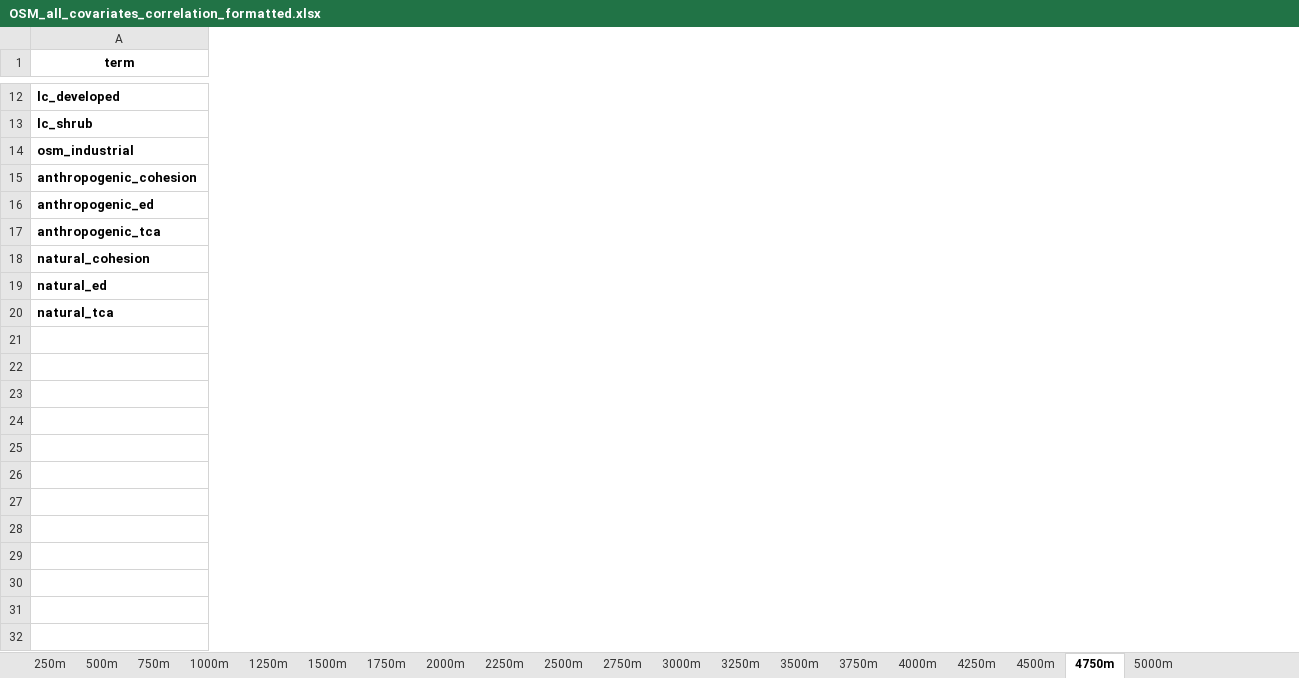
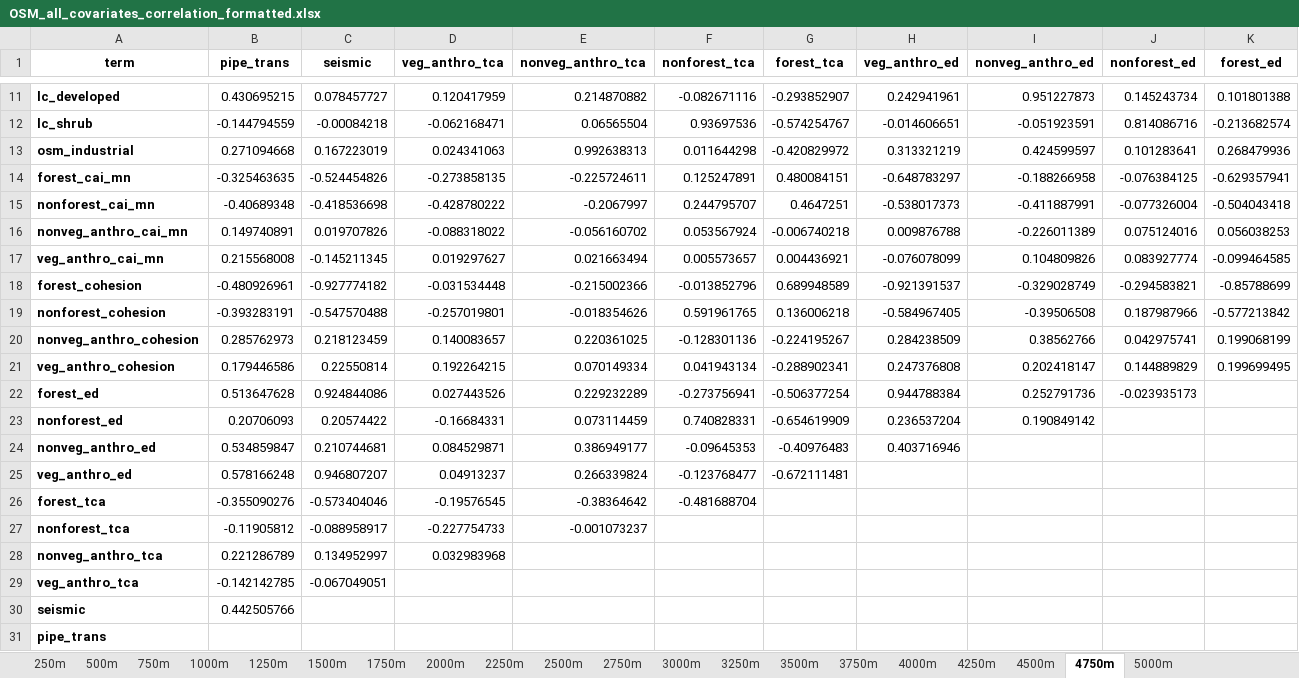
Before and after one commit to aidanbrushett/OSM_red_squirrel_distribution, an Excel workbook: data/processed/OSM_all_covariates_correlation_formatted.xlsx, sheet 4750m, drawn as a sheet; only a part is shown, gaps mark what is left out; values as stored, in another font and other column widths than the file's, no borders; conditional formats not drawn; addresses are those after the commit; rows hold the shown columns only; the diff covers the shown part only; the diff names each change by its address in the sheet, - before the commit and + after, or states it on an @@ line.

```diff
--- a/data/processed/OSM_all_covariates_correlation_formatted.xlsx (sheet 4750m)
+++ b/data/processed/OSM_all_covariates_correlation_formatted.xlsx (sheet 4750m)
+column B (pipe_trans), rows 11-19: 0.430695215 | -0.144794559 | 0.271094668 | -0.325463635 | -0.40689348 | 0.149740891 | 0.215568008 | -0.480926961 | -0.393283191
+column C (seismic), rows 11-19: 0.078457727 | -0.00084218 | 0.167223019 | -0.524454826 | -0.418536698 | 0.019707826 | -0.145211345 | -0.927774182 | -0.547570488
+column D (veg_anthro_tca), rows 11-19: 0.120417959 | -0.062168471 | 0.024341063 | -0.273858135 | -0.428780222 | -0.088318022 | 0.019297627 | -0.031534448 | -0.257019801
+column E (nonveg_anthro_tca), rows 11-19: 0.214870882 | 0.06565504 | 0.992638313 | -0.225724611 | -0.2067997 | -0.056160702 | 0.021663494 | -0.215002366 | -0.018354626
+column F (nonforest_tca), rows 11-19: -0.082671116 | 0.93697536 | 0.011644298 | 0.125247891 | 0.244795707 | 0.053567924 | 0.005573657 | -0.013852796 | 0.591961765
+column G (forest_tca), rows 11-19: -0.293852907 | -0.574254767 | -0.420829972 | 0.480084151 | 0.4647251 | -0.006740218 | 0.004436921 | 0.689948589 | 0.136006218
+column H (veg_anthro_ed), rows 11-19: 0.242941961 | -0.014606651 | 0.313321219 | -0.648783297 | -0.538017373 | 0.009876788 | -0.076078099 | -0.921391537 | -0.584967405
+column I (nonveg_anthro_ed), rows 11-19: 0.951227873 | -0.051923591 | 0.424599597 | -0.188266958 | -0.411887991 | -0.226011389 | 0.104809826 | -0.329028749 | -0.39506508
+column J (nonforest_ed), rows 11-19: 0.145243734 | 0.814086716 | 0.101283641 | -0.076384125 | -0.077326004 | 0.075124016 | 0.083927774 | -0.294583821 | 0.187987966
+column K (forest_ed), rows 11-19: 0.101801388 | -0.213682574 | 0.268479936 | -0.629357941 | -0.504043418 | 0.056038253 | -0.099464585 | -0.85788699 | -0.577213842
-A14 (term): anthropogenic_cohesion
+A14 (term): forest_cai_mn
-A15 (term): anthropogenic_ed
+A15 (term): nonforest_cai_mn
-A16 (term): anthropogenic_tca
+A16 (term): nonveg_anthro_cai_mn
-A17 (term): natural_cohesion
+A17 (term): veg_anthro_cai_mn
-A18 (term): natural_ed
+A18 (term): forest_cohesion
-A19 (term): natural_tca
+A19 (term): nonforest_cohesion
+row 20: nonveg_anthro_cohesion | 0.285762973 | 0.218123459 | 0.140083657 | 0.220361025 | -0.128301136 | -0.224195267 | 0.284238509 | 0.38562766 | 0.042975741 | 0.199068199
+row 21: veg_anthro_cohesion | 0.179446586 | 0.22550814 | 0.192264215 | 0.070149334 | 0.041943134 | -0.288902341 | 0.247376808 | 0.202418147 | 0.144889829 | 0.199699495
+row 22: forest_ed | 0.513647628 | 0.924844086 | 0.027443526 | 0.229232289 | -0.273756941 | -0.506377254 | 0.944788384 | 0.252791736 | -0.023935173
+row 23: nonforest_ed | 0.20706093 | 0.20574422 | -0.16684331 | 0.073114459 | 0.740828331 | -0.654619909 | 0.236537204 | 0.190849142
+row 24: nonveg_anthro_ed | 0.534859847 | 0.210744681 | 0.084529871 | 0.386949177 | -0.09645353 | -0.40976483 | 0.403716946
+row 25: veg_anthro_ed | 0.578166248 | 0.946807207 | 0.04913237 | 0.266339824 | -0.123768477 | -0.672111481
+row 26: forest_tca | -0.355090276 | -0.573404046 | -0.19576545 | -0.38364642 | -0.481688704
+row 27: nonforest_tca | -0.11905812 | -0.088958917 | -0.227754733 | -0.001073237
+row 28: nonveg_anthro_tca | 0.221286789 | 0.134952997 | 0.032983968
+row 29: veg_anthro_tca | -0.142142785 | -0.067049051
+row 30: seismic | 0.442505766
+row 31: pipe_trans
```
Also changed, not shown: 1 removed row, 8 added columns and 7 removed columns elsewhere in this sheet, sheet 4500m, sheet 4000m, sheet 5000m, sheet 2750m, sheet 3750m, sheet 4250m, 13 more sheets, tables/OSM_all_covariates_summary.xlsx, 30 other files.
